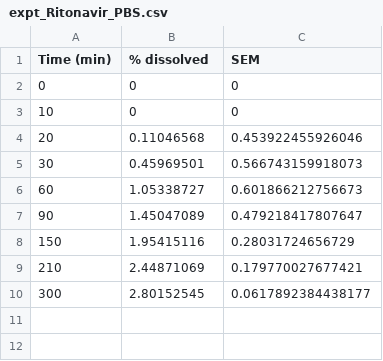
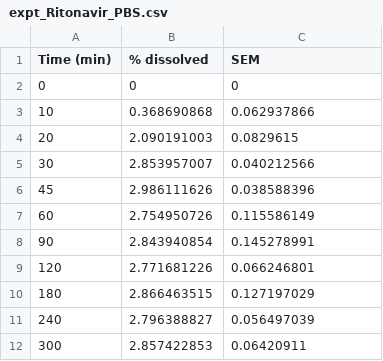
Before and after one commit to mackerell-lab/polli-solubility, a CSV file: data/expt_Ritonavir_PBS.csv, drawn as a sheet.

```diff
--- a/data/expt_Ritonavir_PBS.csv
+++ b/data/expt_Ritonavir_PBS.csv
@@ -2,9 +2,11 @@ Time (min),% dissolved,SEM
 0,0,0
-10,0,0
-20,0.11046568,0.453922455926046
-30,0.45969501,0.566743159918073
-60,1.05338727,0.601866212756673
-90,1.45047089,0.479218417807647
-150,1.95415116,0.28031724656729
-210,2.44871069,0.179770027677421
-300,2.80152545,0.0617892384438177
+10,0.368690868,0.062937866
+20,2.090191003,0.0829615
+30,2.853957007,0.040212566
+45,2.986111626,0.038588396
+60,2.754950726,0.115586149
+90,2.843940854,0.145278991
+120,2.771681226,0.066246801
+180,2.866463515,0.127197029
+240,2.796388827,0.056497039
+300,2.857422853,0.06420911
```
Also changed, not shown: data/Griseofulvin.csv, data/Posaconazole.csv, 37 other files.
